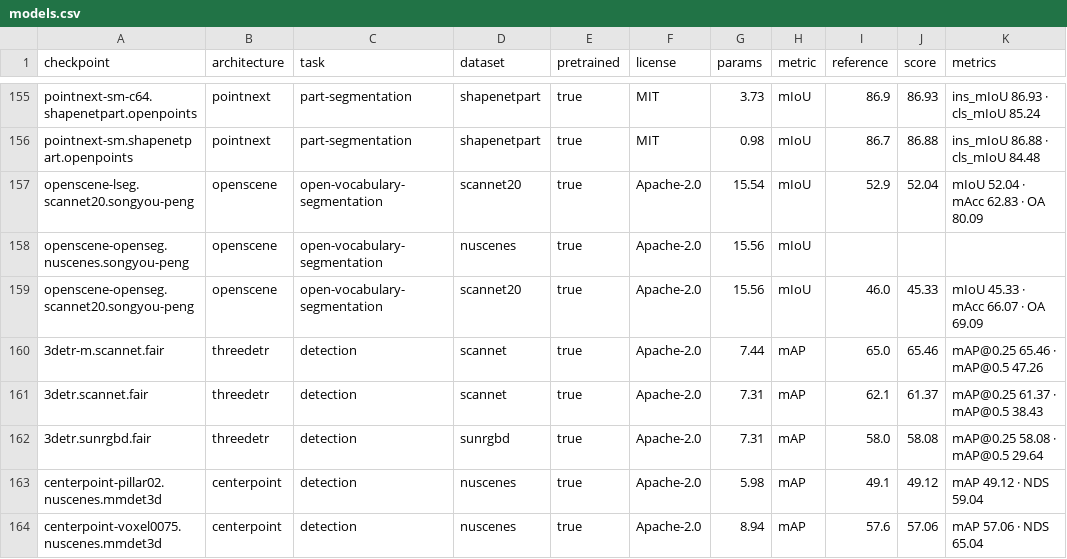
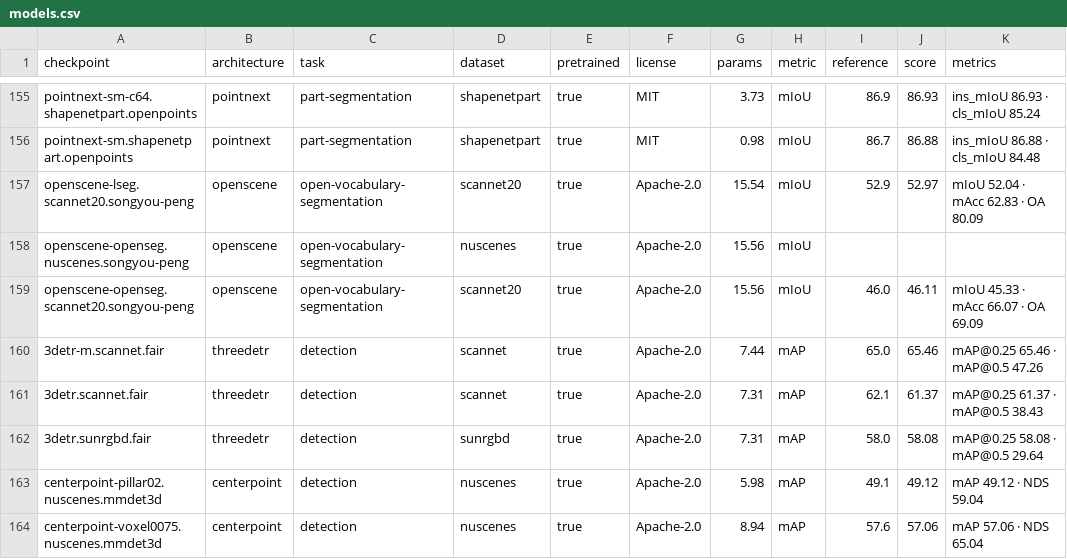
Before and after one commit to arthurdjn/pytorch-pointcloud, a CSV file: docs/data/models.csv, drawn as a sheet; only a part is shown, gaps mark what is left out.

```diff
--- a/docs/data/models.csv
+++ b/docs/data/models.csv
@@ -156,5 +156,5 @@ pointnext-sm-c64.shapenetpart.openpoints,pointnext,part-segmentation,shapenetpar
 pointnext-sm.shapenetpart.openpoints,pointnext,part-segmentation,shapenetpart,true,MIT,0.98,mIoU,86.7,86.88,ins_mIoU 86.88 · cls_mIoU 84.48
-openscene-lseg.scannet20.songyou-peng,openscene,open-vocabulary-segmentation,scannet20,true,Apache-2.0,15.54,mIoU,52.9,52.04,mIoU 52.04 · mAcc 62.83 · OA 80.09
+openscene-lseg.scannet20.songyou-peng,openscene,open-vocabulary-segmentation,scannet20,true,Apache-2.0,15.54,mIoU,52.9,52.97,mIoU 52.04 · mAcc 62.83 · OA 80.09
 openscene-openseg.nuscenes.songyou-peng,openscene,open-vocabulary-segmentation,nuscenes,true,Apache-2.0,15.56,mIoU,,,
-openscene-openseg.scannet20.songyou-peng,openscene,open-vocabulary-segmentation,scannet20,true,Apache-2.0,15.56,mIoU,46.0,45.33,mIoU 45.33 · mAcc 66.07 · OA 69.09
+openscene-openseg.scannet20.songyou-peng,openscene,open-vocabulary-segmentation,scannet20,true,Apache-2.0,15.56,mIoU,46.0,46.11,mIoU 45.33 · mAcc 66.07 · OA 69.09
 3detr-m.scannet.fair,threedetr,detection,scannet,true,Apache-2.0,7.44,mAP,65.0,65.46,mAP@0.25 65.46 · mAP@0.5 47.26
```
Also changed, not shown: 22 other files.
